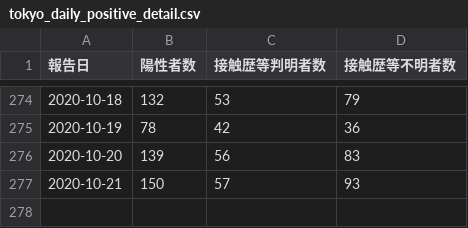
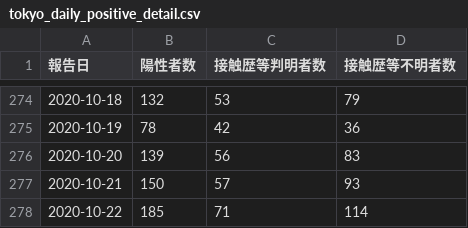
Before and after one commit to CalicoKater/covid-19, a CSV file: tokyo_daily_positive_detail.csv, drawn as a sheet; only a part is shown, gaps mark what is left out.

```diff
--- a/tokyo_daily_positive_detail.csv
+++ b/tokyo_daily_positive_detail.csv
@@ -277 +277,2 @@
 "2020-10-21",150,57,93
+"2020-10-22",185,71,114
```
Also changed, not shown: tokyo_positive_by_confirmed.csv, tokyo_positive_by_onset.csv, 1 other file.
